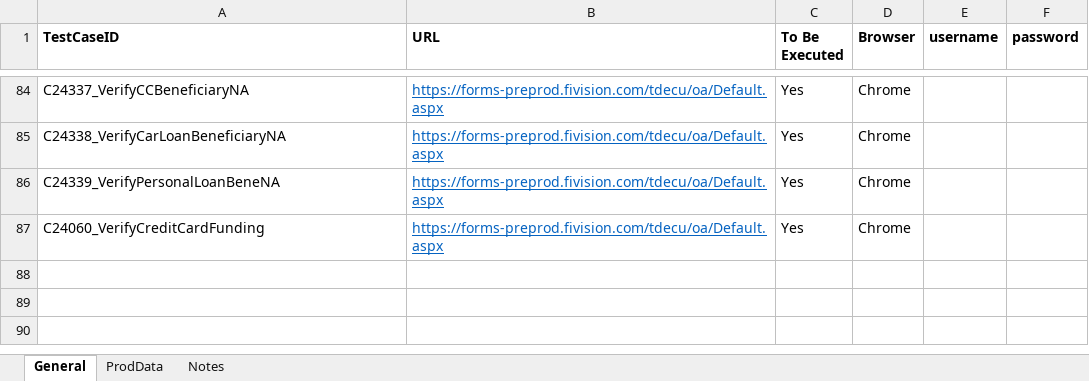
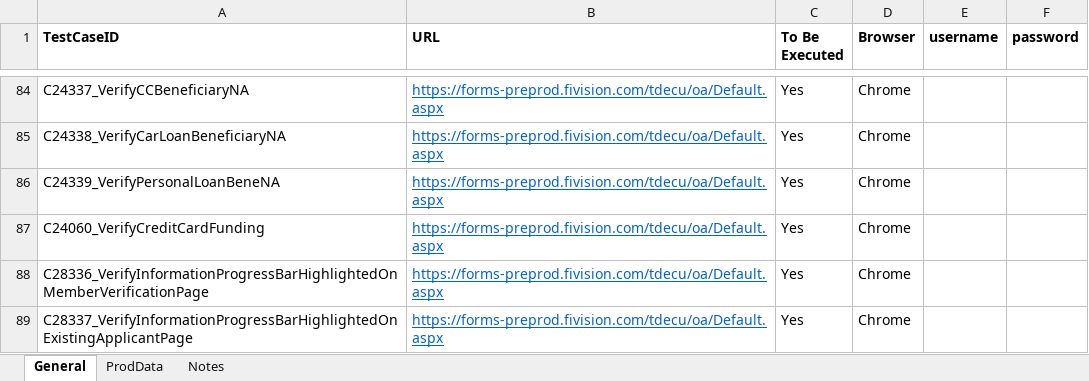
Before and after one commit to mamata-create/TDECUProjects, an Excel workbook: InstantOpen_ExistingMember/src/main/java/com/Resources/TestData.xlsx, sheet General, drawn as a sheet; only a part is shown, gaps mark what is left out; values as stored, in another font and other column widths than the file's, no borders; the diff names each change by its address in the sheet, - before the commit and + after, or states it on an @@ line.

Commit message:
Ädded new scripts for Progress bar validation as part of Existing member of InstantOpen

```diff
--- a/InstantOpen_ExistingMember/src/main/java/com/Resources/TestData.xlsx (sheet General)
+++ b/InstantOpen_ExistingMember/src/main/java/com/Resources/TestData.xlsx (sheet General)
+row 88: C28336_VerifyInformationProgressBarHighlightedOnMemberVerificationPage | https://forms-preprod.fivision.com/tdecu/oa/Default.aspx | Yes | Chrome
+row 89: C28337_VerifyInformationProgressBarHighlightedOnExistingApplicantPage | https://forms-preprod.fivision.com/tdecu/oa/Default.aspx | Yes | Chrome
```
Also changed, not shown: 22 other files.
